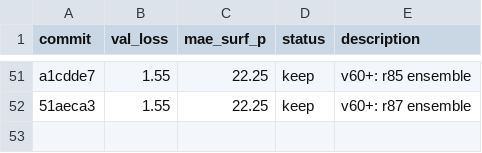
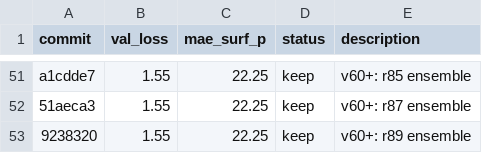
Before and after one commit to tcapelle/kagent, a TSV file: cfd-competition/kaggler/results.tsv, drawn as a sheet; only a part is shown, gaps mark what is left out; the diff names each change by its address in the sheet, - before the commit and + after, or states it on an @@ line.

Commit message:
results: r89 ensemble

```diff
--- a/cfd-competition/kaggler/results.tsv
+++ b/cfd-competition/kaggler/results.tsv
+row 53: 9238320 | 1.55 | 22.25 | keep | v60+: r89 ensemble
```
